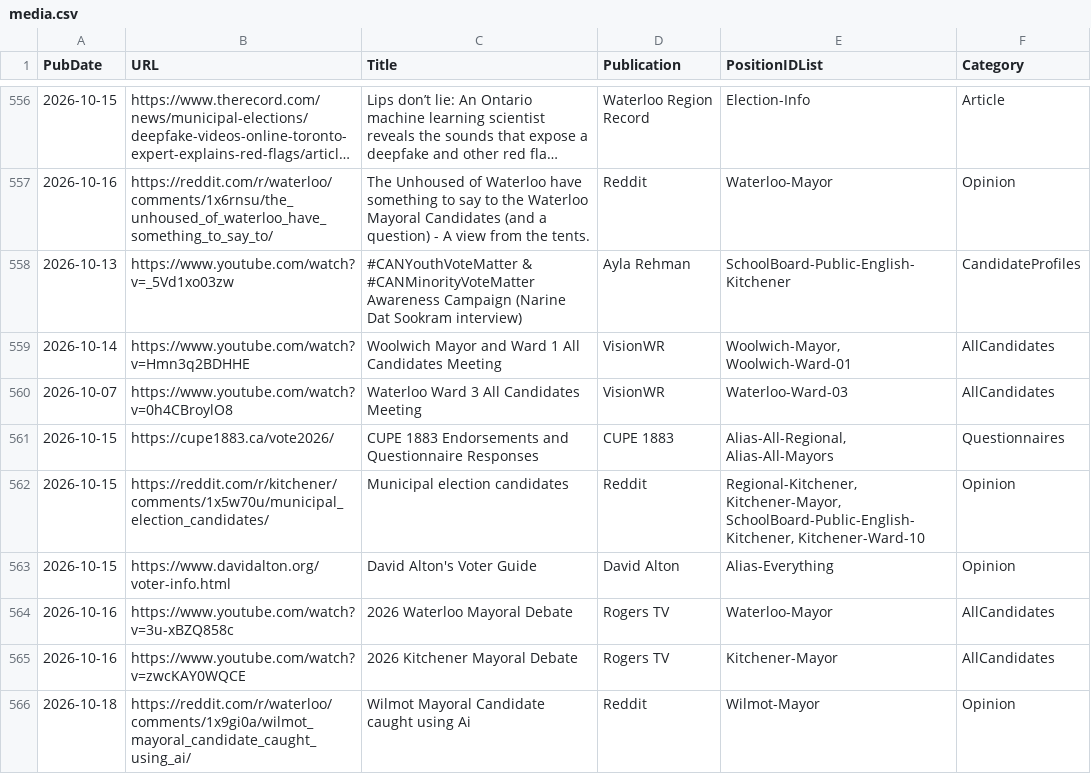
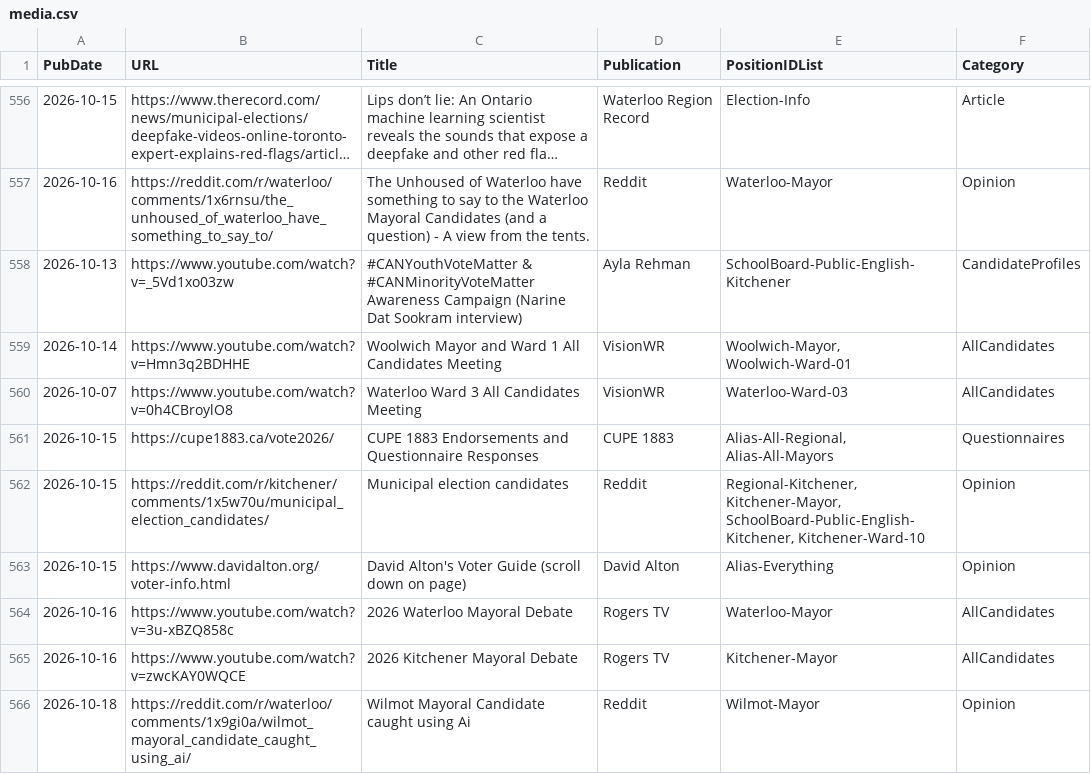
Before and after one commit to CivicTechWR/WRvotes, a CSV file: docs/_data/sync/media.csv, drawn as a sheet; only a part is shown, gaps mark what is left out; long unchanged cells end in ….

Commit message:
Auto-commit: updated media.csv from Google Docs

```diff
--- a/docs/_data/sync/media.csv
+++ b/docs/_data/sync/media.csv
@@ -562,3 +562,3 @@ PubDate,URL,Title,Publication,PositionIDList,Category
 2026-10-15,https://reddit.com/r/kitchener/comments/1x5w70u/municipal_election_candidates/,Municipal election candidates ,Reddit,"Regional-Kitchener, Kitchener-Mayor, SchoolBoard-Public-English-Kitchener, Kitchener-Ward-10",Opinion
-2026-10-15,https://www.davidalton.org/voter-info.html,David Alton's Voter Guide,David Alton,Alias-Everything,Opinion
+2026-10-15,https://www.davidalton.org/voter-info.html,David Alton's Voter Guide (scroll down on page),David Alton,Alias-Everything,Opinion
 2026-10-16,https://www.youtube.com/watch?v=3u-xBZQ858c, 2026 Waterloo Mayoral Debate ,Rogers TV,Waterloo-Mayor,AllCandidates
```
